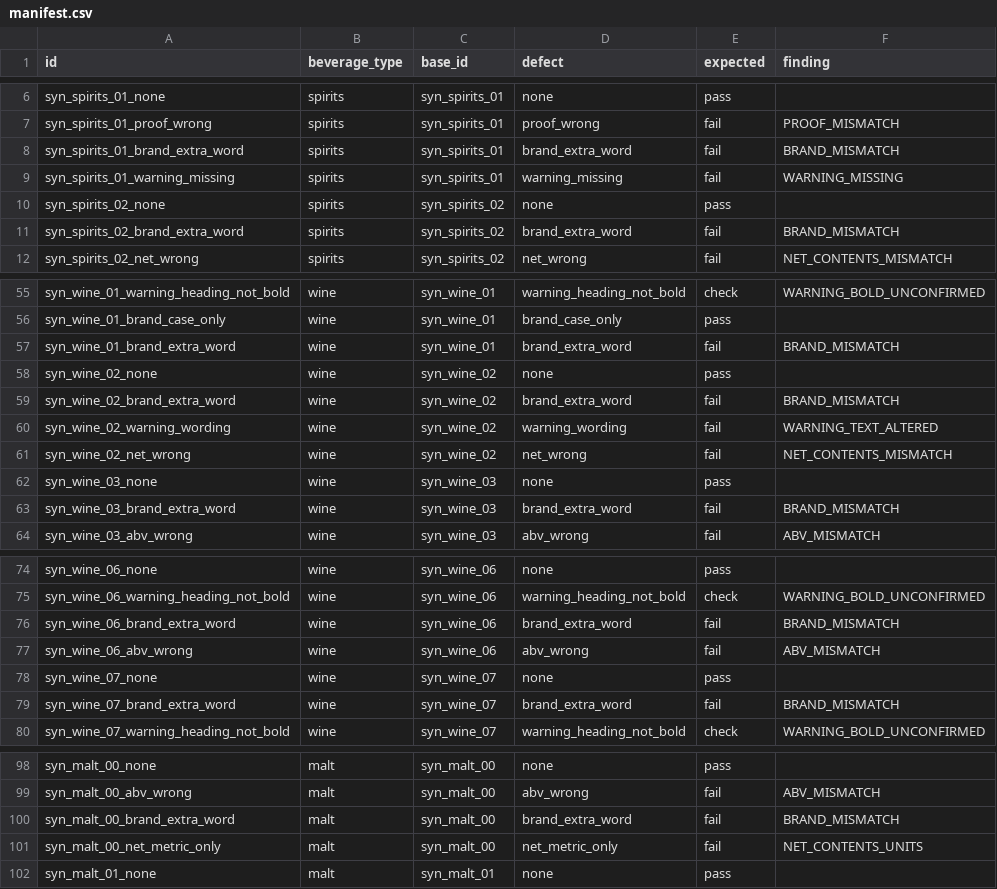
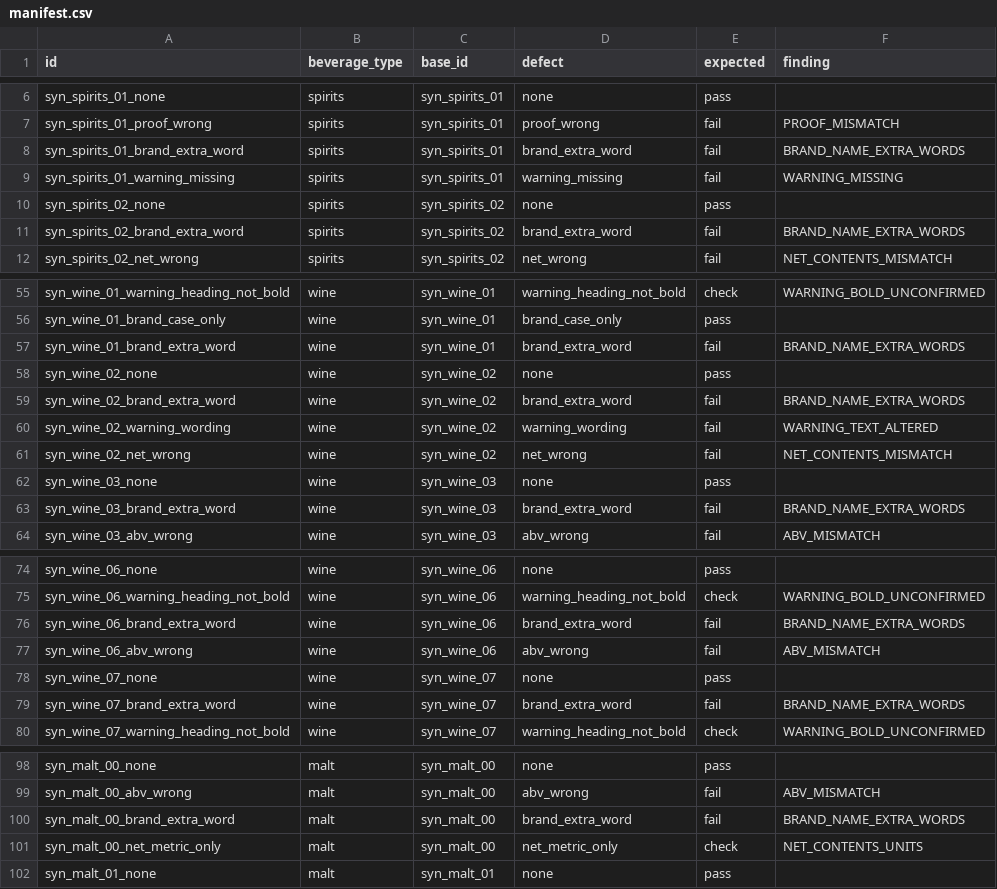
Before and after one commit to Vuxified/alcohol-label-verification, a CSV file: data/synthetic/manifest.csv, drawn as a sheet; only a part is shown, gaps mark what is left out; the diff covers the shown part only.

```diff
--- a/data/synthetic/manifest.csv
+++ b/data/synthetic/manifest.csv
@@ -7,6 +7,6 @@ syn_spirits_01_none,spirits,syn_spirits_01,none,pass,
 syn_spirits_01_proof_wrong,spirits,syn_spirits_01,proof_wrong,fail,PROOF_MISMATCH
-syn_spirits_01_brand_extra_word,spirits,syn_spirits_01,brand_extra_word,fail,BRAND_MISMATCH
+syn_spirits_01_brand_extra_word,spirits,syn_spirits_01,brand_extra_word,fail,BRAND_NAME_EXTRA_WORDS
 syn_spirits_01_warning_missing,spirits,syn_spirits_01,warning_missing,fail,WARNING_MISSING
 syn_spirits_02_none,spirits,syn_spirits_02,none,pass,
-syn_spirits_02_brand_extra_word,spirits,syn_spirits_02,brand_extra_word,fail,BRAND_MISMATCH
+syn_spirits_02_brand_extra_word,spirits,syn_spirits_02,brand_extra_word,fail,BRAND_NAME_EXTRA_WORDS
 syn_spirits_02_net_wrong,spirits,syn_spirits_02,net_wrong,fail,NET_CONTENTS_MISMATCH
@@ -56,5 +56,5 @@ syn_wine_01_warning_heading_not_bold,wine,syn_wine_01,warning_heading_not_bold,c
 syn_wine_01_brand_case_only,wine,syn_wine_01,brand_case_only,pass,
-syn_wine_01_brand_extra_word,wine,syn_wine_01,brand_extra_word,fail,BRAND_MISMATCH
+syn_wine_01_brand_extra_word,wine,syn_wine_01,brand_extra_word,fail,BRAND_NAME_EXTRA_WORDS
 syn_wine_02_none,wine,syn_wine_02,none,pass,
-syn_wine_02_brand_extra_word,wine,syn_wine_02,brand_extra_word,fail,BRAND_MISMATCH
+syn_wine_02_brand_extra_word,wine,syn_wine_02,brand_extra_word,fail,BRAND_NAME_EXTRA_WORDS
 syn_wine_02_warning_wording,wine,syn_wine_02,warning_wording,fail,WARNING_TEXT_ALTERED
@@ -62,3 +62,3 @@ syn_wine_02_net_wrong,wine,syn_wine_02,net_wrong,fail,NET_CONTENTS_MISMATCH
 syn_wine_03_none,wine,syn_wine_03,none,pass,
-syn_wine_03_brand_extra_word,wine,syn_wine_03,brand_extra_word,fail,BRAND_MISMATCH
+syn_wine_03_brand_extra_word,wine,syn_wine_03,brand_extra_word,fail,BRAND_NAME_EXTRA_WORDS
 syn_wine_03_abv_wrong,wine,syn_wine_03,abv_wrong,fail,ABV_MISMATCH
@@ -75,6 +75,6 @@ syn_wine_06_none,wine,syn_wine_06,none,pass,
 syn_wine_06_warning_heading_not_bold,wine,syn_wine_06,warning_heading_not_bold,check,WARNING_BOLD_UNCONFIRMED
-syn_wine_06_brand_extra_word,wine,syn_wine_06,brand_extra_word,fail,BRAND_MISMATCH
+syn_wine_06_brand_extra_word,wine,syn_wine_06,brand_extra_word,fail,BRAND_NAME_EXTRA_WORDS
 syn_wine_06_abv_wrong,wine,syn_wine_06,abv_wrong,fail,ABV_MISMATCH
 syn_wine_07_none,wine,syn_wine_07,none,pass,
-syn_wine_07_brand_extra_word,wine,syn_wine_07,brand_extra_word,fail,BRAND_MISMATCH
+syn_wine_07_brand_extra_word,wine,syn_wine_07,brand_extra_word,fail,BRAND_NAME_EXTRA_WORDS
 syn_wine_07_warning_heading_not_bold,wine,syn_wine_07,warning_heading_not_bold,check,WARNING_BOLD_UNCONFIRMED
@@ -99,4 +99,4 @@ syn_malt_00_none,malt,syn_malt_00,none,pass,
 syn_malt_00_abv_wrong,malt,syn_malt_00,abv_wrong,fail,ABV_MISMATCH
-syn_malt_00_brand_extra_word,malt,syn_malt_00,brand_extra_word,fail,BRAND_MISMATCH
-syn_malt_00_net_metric_only,malt,syn_malt_00,net_metric_only,fail,NET_CONTENTS_UNITS
+syn_malt_00_brand_extra_word,malt,syn_malt_00,brand_extra_word,fail,BRAND_NAME_EXTRA_WORDS
+syn_malt_00_net_metric_only,malt,syn_malt_00,net_metric_only,check,NET_CONTENTS_UNITS
 syn_malt_01_none,malt,syn_malt_01,none,pass,
```
Also changed, not shown: 6 edited cells elsewhere in this file, 31 other files.
